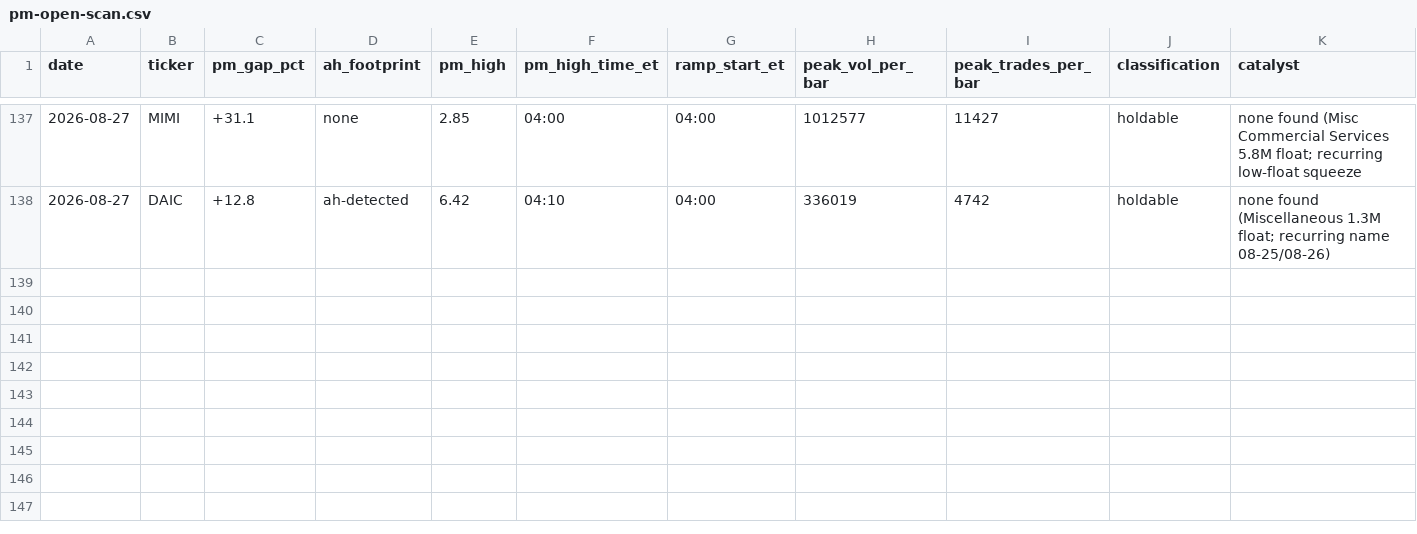
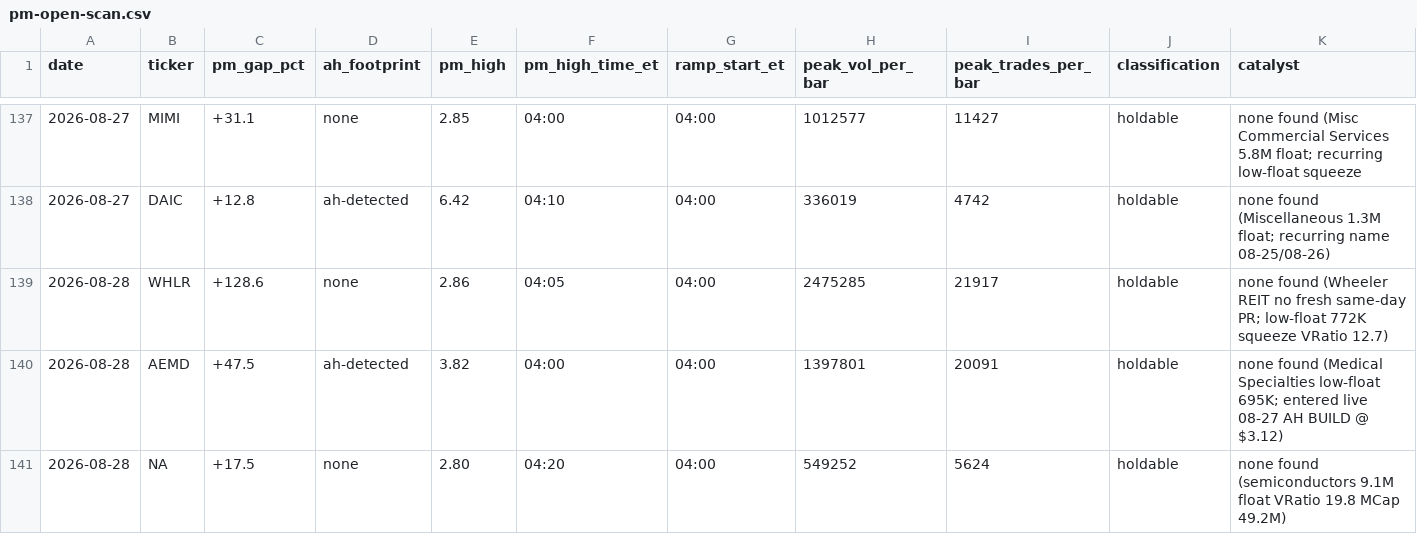
Before and after one commit to juanibiapina/trading, a CSV file: log/pm-open-scan.csv, drawn as a sheet; only a part is shown, gaps mark what is left out; rows hold the shown columns only; the diff names each change by its address in the sheet, - before the commit and + after, or states it on an @@ line.

Commit message:
pm-open scan 2026-08-28: 3 gappers logged

```diff
--- a/log/pm-open-scan.csv
+++ b/log/pm-open-scan.csv
+row 139: 2026-08-28 | WHLR | +128.6 | none | 2.86 | 04:05 | 04:00 | 2475285 | 21917 | holdable | none found (Wheeler REIT no fresh same-day PR; low-float 772K squeeze VRatio 12.7)
+row 140: 2026-08-28 | AEMD | +47.5 | ah-detected | 3.82 | 04:00 | 04:00 | 1397801 | 20091 | holdable | none found (Medical Specialties low-float 695K; entered live 08-27 AH BUILD @ $3.12)
+row 141: 2026-08-28 | NA | +17.5 | none | 2.80 | 04:20 | 04:00 | 549252 | 5624 | holdable | none found (semiconductors 9.1M float VRatio 19.8 MCap 49.2M)
```
